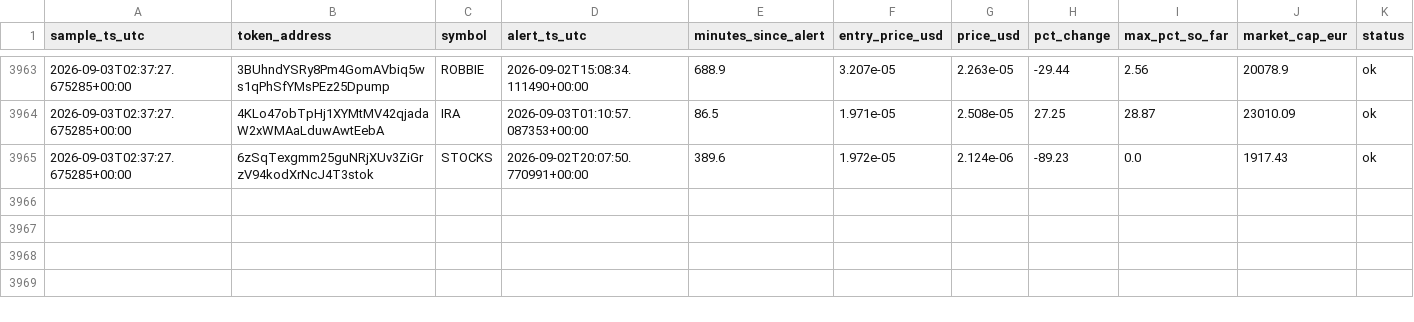
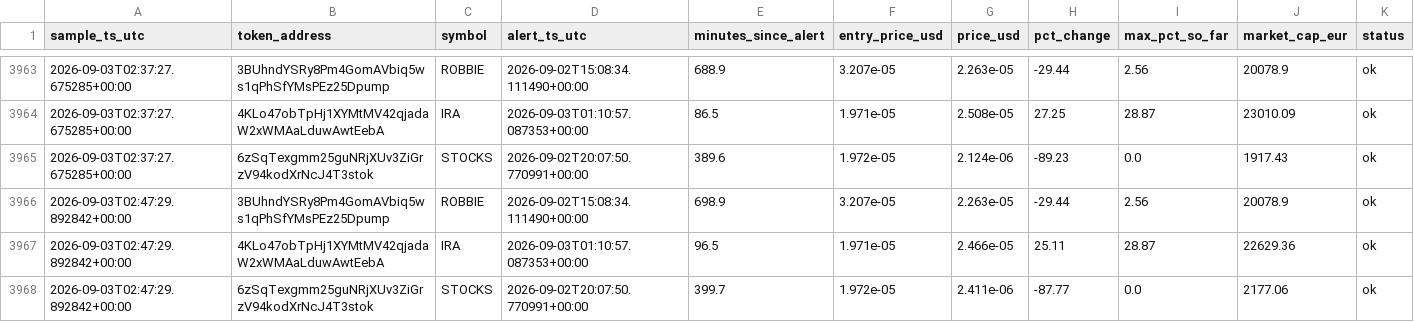
Before and after one commit to bromenie2026-commits/Cointracker, a CSV file: logs/watchlist.csv, drawn as a sheet; only a part is shown, gaps mark what is left out; the diff names each change by its address in the sheet, - before the commit and + after, or states it on an @@ line.

```diff
--- a/logs/watchlist.csv
+++ b/logs/watchlist.csv
+row 3966: 2026-09-03T02:47:29.892842+00:00 | 3BUhndYSRy8Pm4GomAVbiq5ws1qPhSfYMsPEz25Dpump | ROBBIE | 2026-09-02T15:08:34.111490+00:00 | 698.9 | 3.207e-05 | 2.263e-05 | -29.44 | 2.56 | 20078.9 | ok
+row 3967: 2026-09-03T02:47:29.892842+00:00 | 4KLo47obTpHj1XYMtMV42qjadaW2xWMAaLduwAwtEebA | IRA | 2026-09-03T01:10:57.087353+00:00 | 96.5 | 1.971e-05 | 2.466e-05 | 25.11 | 28.87 | 22629.36 | ok
+row 3968: 2026-09-03T02:47:29.892842+00:00 | 6zSqTexgmm25guNRjXUv3ZiGrzV94kodXrNcJ4T3stok | STOCKS | 2026-09-02T20:07:50.770991+00:00 | 399.7 | 1.972e-05 | 2.411e-06 | -87.77 | 0.0 | 2177.06 | ok
```
Also changed, not shown: 1 other file.
